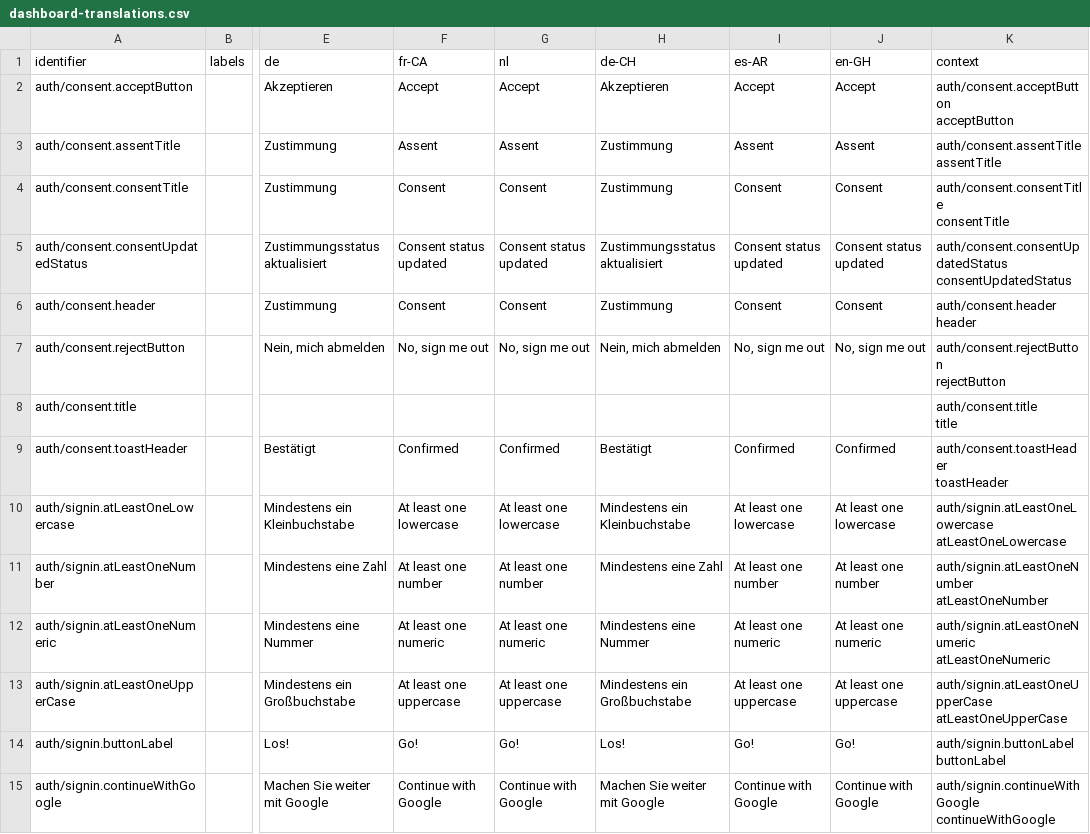
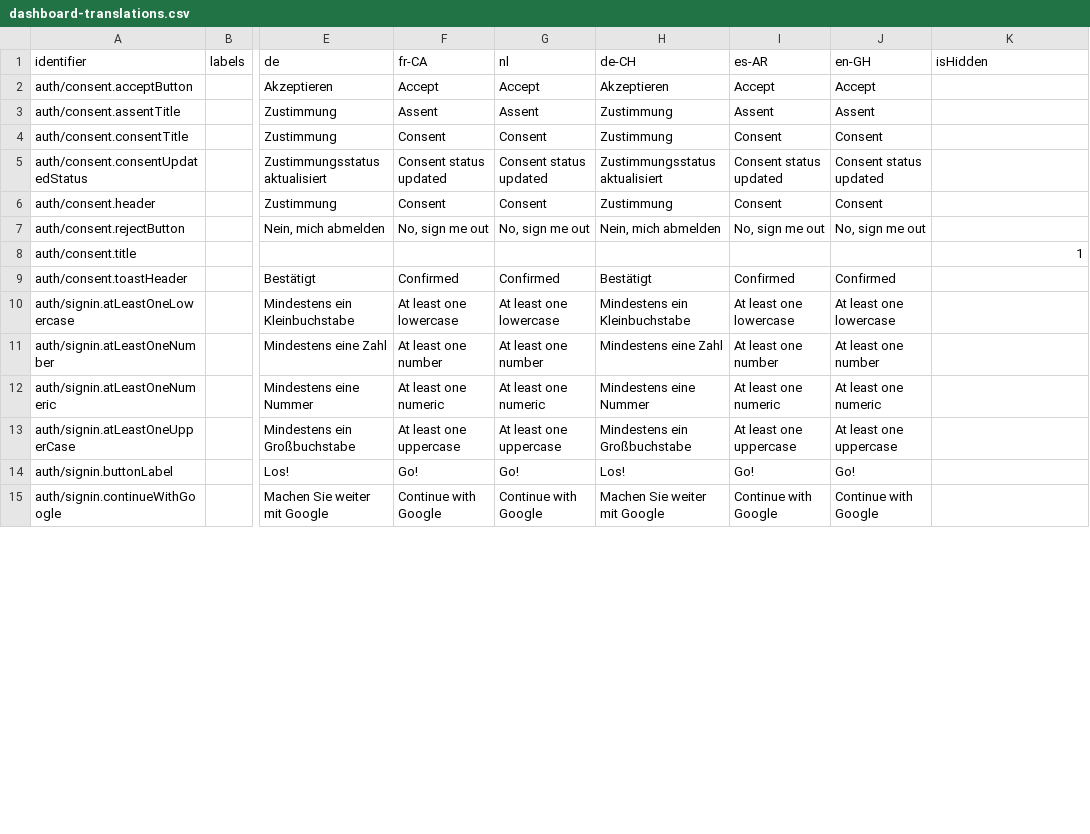
Before and after one commit to levante-framework/levante_translations, a CSV file: translations/dashboard/dashboard-translations.csv, drawn as a sheet; only a part is shown, gaps mark what is left out; ↵ is a line break in a cell; the diff covers the shown part only; the diff names each change by its address in the sheet, - before the commit and + after, or states it on an @@ line.

Commit message:
New translations translations/dashboard/dashboard-translations.csv (bundle: 26)

```diff
--- a/translations/dashboard/dashboard-translations.csv
+++ b/translations/dashboard/dashboard-translations.csv
-K1: context
+K1: isHidden
-K2 (isHidden): auth/consent.acceptButton ↵ acceptButton
+K2 (isHidden): (empty)
-K3 (isHidden): auth/consent.assentTitle ↵ assentTitle
+K3 (isHidden): (empty)
-K4 (isHidden): auth/consent.consentTitle ↵ consentTitle
+K4 (isHidden): (empty)
-K5 (isHidden): auth/consent.consentUpdatedStatus ↵ consentUpdatedStatus
+K5 (isHidden): (empty)
-K6 (isHidden): auth/consent.header ↵ header
+K6 (isHidden): (empty)
-K7 (isHidden): auth/consent.rejectButton ↵ rejectButton
+K7 (isHidden): (empty)
-K8 (isHidden): auth/consent.title ↵ title
+K8 (isHidden): 1
-K9 (isHidden): auth/consent.toastHeader ↵ toastHeader
+K9 (isHidden): (empty)
-K10 (isHidden): auth/signin.atLeastOneLowercase ↵ atLeastOneLowercase
+K10 (isHidden): (empty)
-K11 (isHidden): auth/signin.atLeastOneNumber ↵ atLeastOneNumber
+K11 (isHidden): (empty)
-K12 (isHidden): auth/signin.atLeastOneNumeric ↵ atLeastOneNumeric
+K12 (isHidden): (empty)
-K13 (isHidden): auth/signin.atLeastOneUpperCase ↵ atLeastOneUpperCase
+K13 (isHidden): (empty)
-K14 (isHidden): auth/signin.buttonLabel ↵ buttonLabel
+K14 (isHidden): (empty)
-K15 (isHidden): auth/signin.continueWithGoogle ↵ continueWithGoogle
+K15 (isHidden): (empty)
```
Also changed, not shown: 45 edited cells elsewhere in this file.
